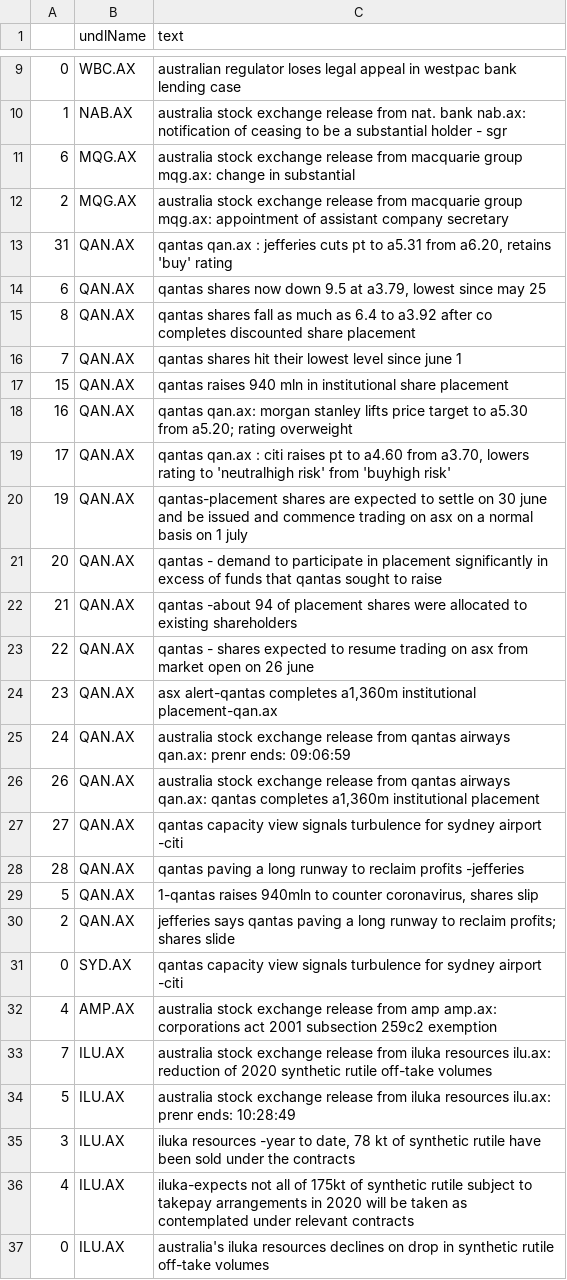
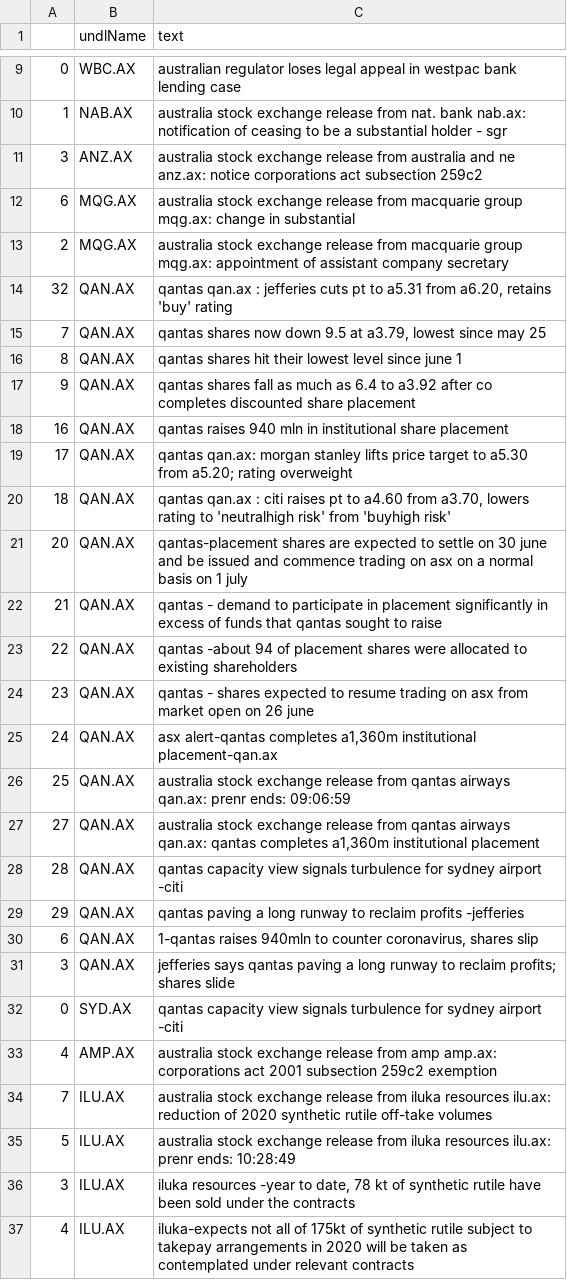
Before and after one commit to hoichunlaw/EventDriven, a CSV file: result/2020-06-26_AX.csv, drawn as a sheet; only a part is shown, gaps mark what is left out; the shorter side is filled out with more unchanged rows.

```diff
--- a/result/2020-06-26_AX.csv
+++ b/result/2020-06-26_AX.csv
@@ -10,22 +10,23 @@
 1,NAB.AX,australia stock exchange release from nat. bank nab.ax: notification of ceasing to be a substantial holder - sgr
+3,ANZ.AX,australia stock exchange release from australia and ne anz.ax: notice corporations act subsection 259c2
 6,MQG.AX,australia stock exchange release from macquarie group mqg.ax: change in substantial
 2,MQG.AX,australia stock exchange release from macquarie group mqg.ax: appointment of assistant company secretary
-31,QAN.AX,"qantas qan.ax : jefferies cuts pt to a5.31 from a6.20, retains 'buy' rating"
-6,QAN.AX,"qantas shares now down 9.5 at a3.79, lowest since may 25"
-8,QAN.AX,qantas shares fall as much as 6.4 to a3.92 after co completes discounted share placement
-7,QAN.AX,qantas shares hit their lowest level since june 1
-15,QAN.AX,qantas raises 940 mln in institutional share placement
-16,QAN.AX,qantas qan.ax: morgan stanley lifts price target to a5.30 from a5.20; rating overweight
-17,QAN.AX,"qantas qan.ax : citi raises pt to a4.60 from a3.70, lowers rating to 'neutralhigh risk' from 'buyhigh risk'"
-19,QAN.AX,qantas-placement shares are expected to settle on 30 june and be issued and commence trading on asx on a normal basis on 1 july
-20,QAN.AX,qantas - demand to participate in placement significantly in excess of funds that qantas sought to raise
-21,QAN.AX,qantas -about 94 of placement shares were allocated to existing shareholders
-22,QAN.AX,qantas - shares expected to resume trading on asx from market open on 26 june
-23,QAN.AX,"asx alert-qantas completes a1,360m institutional placement-qan.ax"
-24,QAN.AX,australia stock exchange release from qantas airways qan.ax: prenr ends: 09:06:59
-26,QAN.AX,"australia stock exchange release from qantas airways qan.ax: qantas completes a1,360m institutional placement"
-27,QAN.AX,qantas capacity view signals turbulence for sydney airport -citi
-28,QAN.AX,qantas paving a long runway to reclaim profits -jefferies
-5,QAN.AX,"1-qantas raises 940mln to counter coronavirus, shares slip"
-2,QAN.AX,jefferies says qantas paving a long runway to reclaim profits; shares slide
+32,QAN.AX,"qantas qan.ax : jefferies cuts pt to a5.31 from a6.20, retains 'buy' rating"
+7,QAN.AX,"qantas shares now down 9.5 at a3.79, lowest since may 25"
+8,QAN.AX,qantas shares hit their lowest level since june 1
+9,QAN.AX,qantas shares fall as much as 6.4 to a3.92 after co completes discounted share placement
+16,QAN.AX,qantas raises 940 mln in institutional share placement
+17,QAN.AX,qantas qan.ax: morgan stanley lifts price target to a5.30 from a5.20; rating overweight
+18,QAN.AX,"qantas qan.ax : citi raises pt to a4.60 from a3.70, lowers rating to 'neutralhigh risk' from 'buyhigh risk'"
+20,QAN.AX,qantas-placement shares are expected to settle on 30 june and be issued and commence trading on asx on a normal basis on 1 july
+21,QAN.AX,qantas - demand to participate in placement significantly in excess of funds that qantas sought to raise
+22,QAN.AX,qantas -about 94 of placement shares were allocated to existing shareholders
+23,QAN.AX,qantas - shares expected to resume trading on asx from market open on 26 june
+24,QAN.AX,"asx alert-qantas completes a1,360m institutional placement-qan.ax"
+25,QAN.AX,australia stock exchange release from qantas airways qan.ax: prenr ends: 09:06:59
+27,QAN.AX,"australia stock exchange release from qantas airways qan.ax: qantas completes a1,360m institutional placement"
+28,QAN.AX,qantas capacity view signals turbulence for sydney airport -citi
+29,QAN.AX,qantas paving a long runway to reclaim profits -jefferies
+6,QAN.AX,"1-qantas raises 940mln to counter coronavirus, shares slip"
+3,QAN.AX,jefferies says qantas paving a long runway to reclaim profits; shares slide
 0,SYD.AX,qantas capacity view signals turbulence for sydney airport -citi
```
Also changed, not shown: 1 other file.
